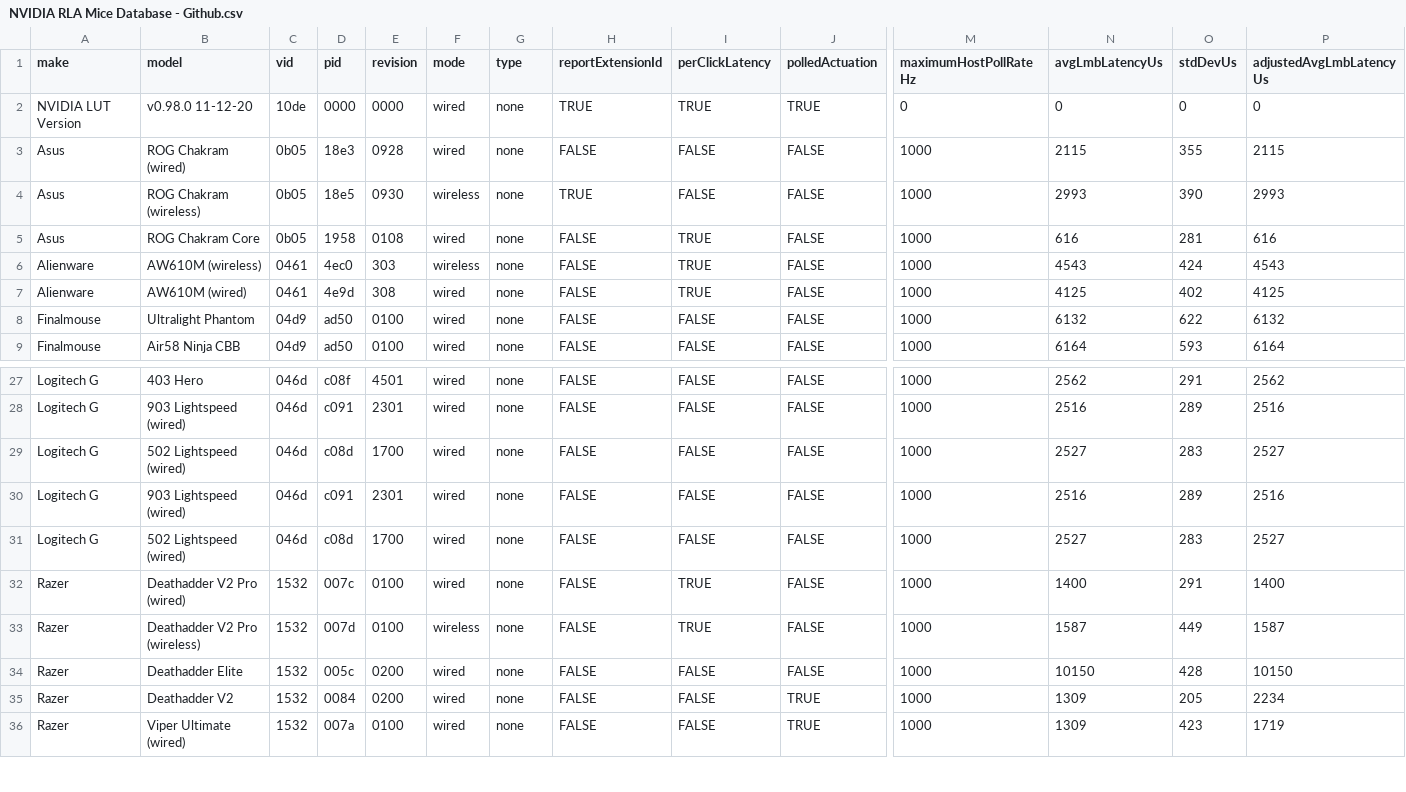
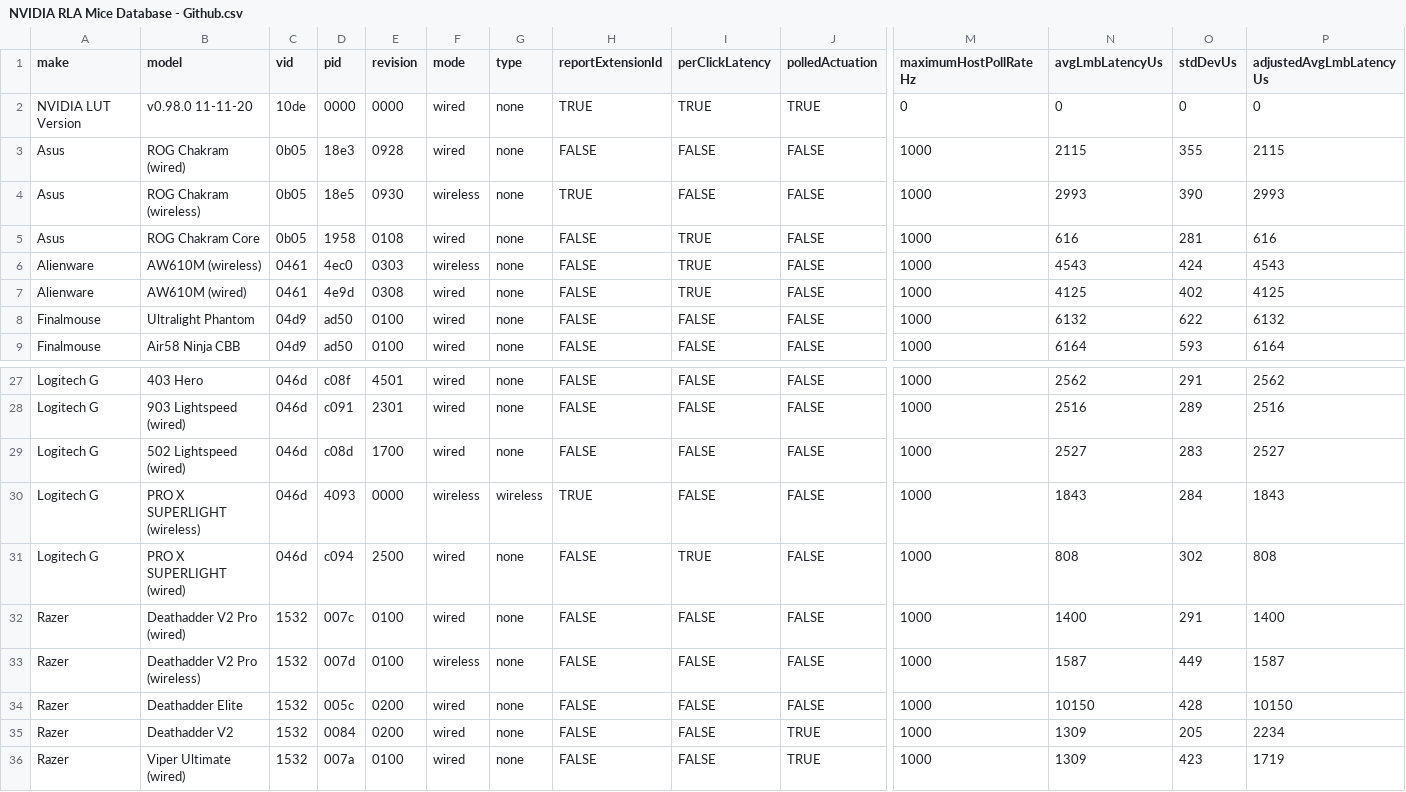
Before and after one commit to notronalds/Reflex-Latency-Analyzer-Mouse-Database, a CSV file: NVIDIA RLA Mice Database - Github.csv, drawn as a sheet; only a part is shown, gaps mark what is left out; the diff names each change by its address in the sheet, - before the commit and + after, or states it on an @@ line.

Commit message:
update xls + csv Logitech Pro X Superlight

```diff
--- a/NVIDIA RLA Mice Database - Github.csv
+++ b/NVIDIA RLA Mice Database - Github.csv
-B2 (model): v0.98.0 11-12-20
+B2 (model): v0.98.0 11-11-20
-E6 (revision): 303
+E6 (revision): 0303
-E7 (revision): 308
+E7 (revision): 0308
-B30 (model): 903 Lightspeed (wired)
+B30 (model): PRO X SUPERLIGHT (wireless)
-D30 (pid): c091
+D30 (pid): 4093
-E30 (revision): 2301
+E30 (revision): 0000
-F30 (mode): wired
+F30 (mode): wireless
-G30 (type): none
+G30 (type): wireless
-H30 (reportExtensionId): FALSE
+H30 (reportExtensionId): TRUE
-N30 (avgLmbLatencyUs): 2516
+N30 (avgLmbLatencyUs): 1843
-O30 (stdDevUs): 289
+O30 (stdDevUs): 284
-P30 (adjustedAvgLmbLatencyUs): 2516
+P30 (adjustedAvgLmbLatencyUs): 1843
-B31 (model): 502 Lightspeed (wired)
+B31 (model): PRO X SUPERLIGHT (wired)
-D31 (pid): c08d
+D31 (pid): c094
-E31 (revision): 1700
+E31 (revision): 2500
-I31 (perClickLatency): FALSE
+I31 (perClickLatency): TRUE
-N31 (avgLmbLatencyUs): 2527
+N31 (avgLmbLatencyUs): 808
-O31 (stdDevUs): 283
+O31 (stdDevUs): 302
-P31 (adjustedAvgLmbLatencyUs): 2527
+P31 (adjustedAvgLmbLatencyUs): 808
-I32:I33 (perClickLatency): TRUE
+I32:I33 (perClickLatency): FALSE
```
Also changed, not shown: 1 other file.
